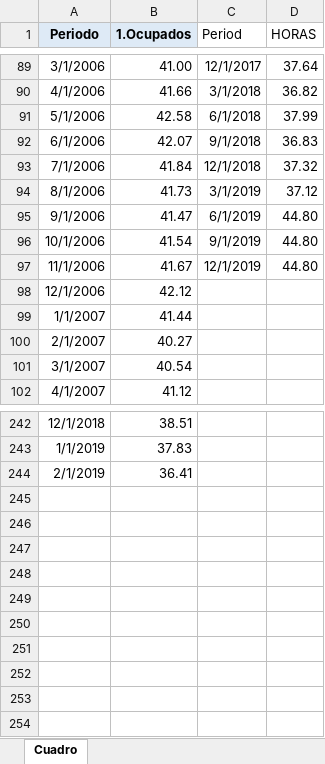
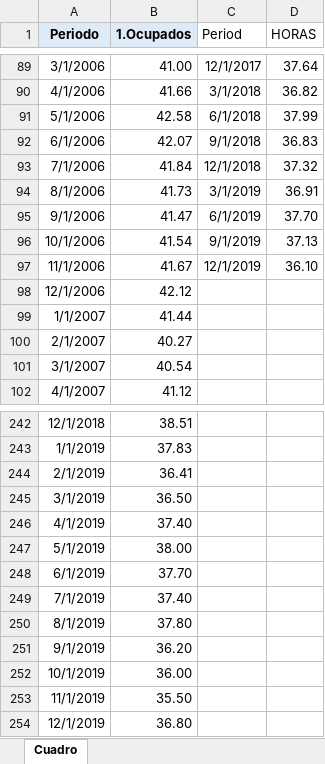
Before and after one commit to lesly10254/MACRO, an Excel workbook: horas_trimestrales_promedio.xlsx, sheet Cuadro, drawn as a sheet; only a part is shown, gaps mark what is left out; values as stored, in another font and other column widths than the file's, no borders; the diff names each change by its address in the sheet, - before the commit and + after, or states it on an @@ line.

```diff
--- a/horas_trimestrales_promedio.xlsx (sheet Cuadro)
+++ b/horas_trimestrales_promedio.xlsx (sheet Cuadro)
-D94 (HORAS): 37.12
+D94 (HORAS): 36.91
-D95 (HORAS): 44.80
+D95 (HORAS): 37.70
-D96 (HORAS): 44.80
+D96 (HORAS): 37.13
-D97 (HORAS): 44.80
+D97 (HORAS): 36.10
+row 245: 3/1/2019 | 36.50
+row 246: 4/1/2019 | 37.40
+row 247: 5/1/2019 | 38.00
+row 248: 6/1/2019 | 37.70
+row 249: 7/1/2019 | 37.40
+row 250: 8/1/2019 | 37.80
+row 251: 9/1/2019 | 36.20
+row 252: 10/1/2019 | 36.00
+row 253: 11/1/2019 | 35.50
+row 254: 12/1/2019 | 36.80
```
Also changed, not shown: Base de datos T2 macro log.xlsx.
